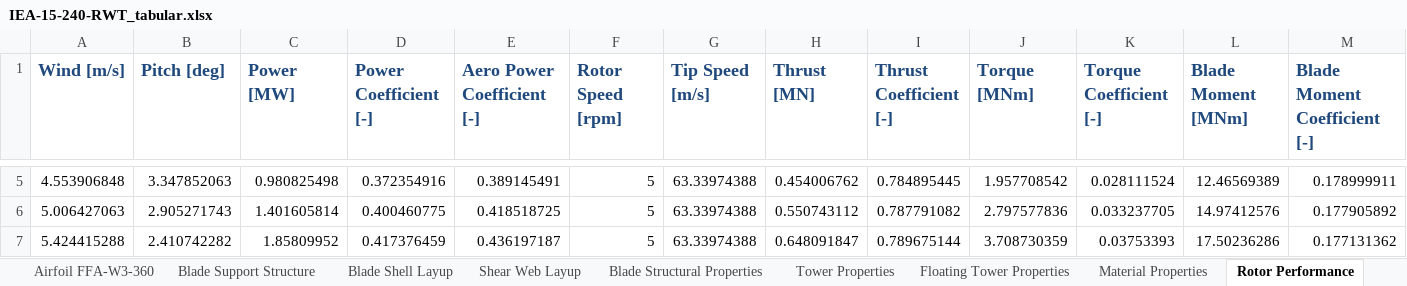
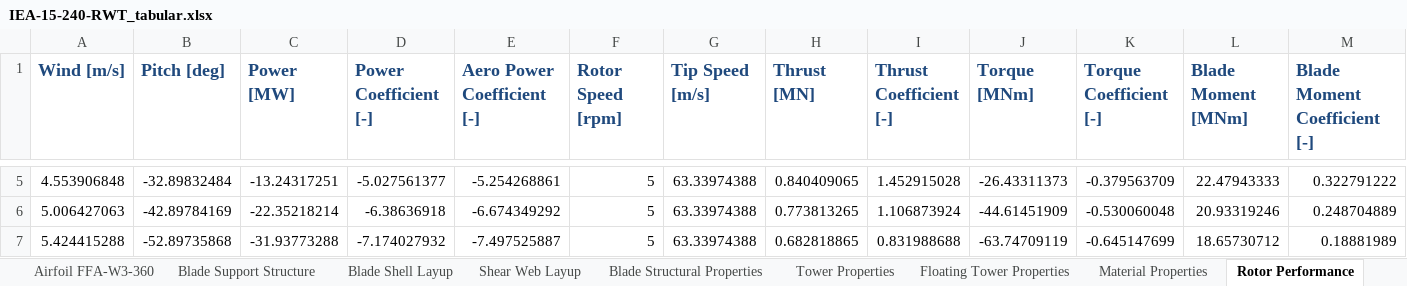
Before and after one commit to IEAWindTask37/IEA-15-240-RWT, an Excel workbook: Documentation/IEA-15-240-RWT_tabular.xlsx, sheet Rotor Performance, drawn as a sheet; only a part is shown, gaps mark what is left out; values as stored, in another font and other column widths than the file's, no borders; the diff covers the shown part only; the diff names each change by its address in the sheet, - before the commit and + after, or states it on an @@ line.

```diff
--- a/Documentation/IEA-15-240-RWT_tabular.xlsx (sheet Rotor Performance)
+++ b/Documentation/IEA-15-240-RWT_tabular.xlsx (sheet Rotor Performance)
-B5 (Pitch [deg]): 3.347852063
+B5 (Pitch [deg]): -32.89832484
-C5 (Power [MW]): 0.980825498
+C5 (Power [MW]): -13.24317251
-D5 (Power Coefficient [-]): 0.372354916
+D5 (Power Coefficient [-]): -5.027561377
-E5 (Aero Power Coefficient [-]): 0.389145491
+E5 (Aero Power Coefficient [-]): -5.254268861
-H5 (Thrust [MN]): 0.454006762
+H5 (Thrust [MN]): 0.840409065
-I5 (Thrust Coefficient [-]): 0.784895445
+I5 (Thrust Coefficient [-]): 1.452915028
-J5 (Torque [MNm]): 1.957708542
+J5 (Torque [MNm]): -26.43311373
-K5 (Torque Coefficient [-]): 0.028111524
+K5 (Torque Coefficient [-]): -0.379563709
-L5 (Blade Moment [MNm]): 12.46569389
+L5 (Blade Moment [MNm]): 22.47943333
-M5 (Blade Moment Coefficient [-]): 0.178999911
+M5 (Blade Moment Coefficient [-]): 0.322791222
-B6 (Pitch [deg]): 2.905271743
+B6 (Pitch [deg]): -42.89784169
-C6 (Power [MW]): 1.401605814
+C6 (Power [MW]): -22.35218214
-D6 (Power Coefficient [-]): 0.400460775
+D6 (Power Coefficient [-]): -6.38636918
-E6 (Aero Power Coefficient [-]): 0.418518725
+E6 (Aero Power Coefficient [-]): -6.674349292
-H6 (Thrust [MN]): 0.550743112
+H6 (Thrust [MN]): 0.773813265
-I6 (Thrust Coefficient [-]): 0.787791082
+I6 (Thrust Coefficient [-]): 1.106873924
-J6 (Torque [MNm]): 2.797577836
+J6 (Torque [MNm]): -44.61451909
-K6 (Torque Coefficient [-]): 0.033237705
+K6 (Torque Coefficient [-]): -0.530060048
-L6 (Blade Moment [MNm]): 14.97412576
+L6 (Blade Moment [MNm]): 20.93319246
-M6 (Blade Moment Coefficient [-]): 0.177905892
+M6 (Blade Moment Coefficient [-]): 0.248704889
-B7 (Pitch [deg]): 2.410742282
+B7 (Pitch [deg]): -52.89735868
-C7 (Power [MW]): 1.85809952
+C7 (Power [MW]): -31.93773288
-D7 (Power Coefficient [-]): 0.417376459
+D7 (Power Coefficient [-]): -7.174027932
-E7 (Aero Power Coefficient [-]): 0.436197187
+E7 (Aero Power Coefficient [-]): -7.497525887
-H7 (Thrust [MN]): 0.648091847
+H7 (Thrust [MN]): 0.682818865
-I7 (Thrust Coefficient [-]): 0.789675144
+I7 (Thrust Coefficient [-]): 0.831988688
-J7 (Torque [MNm]): 3.708730359
+J7 (Torque [MNm]): -63.74709119
-K7 (Torque Coefficient [-]): 0.03753393
+K7 (Torque Coefficient [-]): -0.645147699
-L7 (Blade Moment [MNm]): 17.50236286
+L7 (Blade Moment [MNm]): 18.65730712
-M7 (Blade Moment Coefficient [-]): 0.177131362
+M7 (Blade Moment Coefficient [-]): 0.18881989
```
Also changed, not shown: 80 edited cells elsewhere in this sheet.
